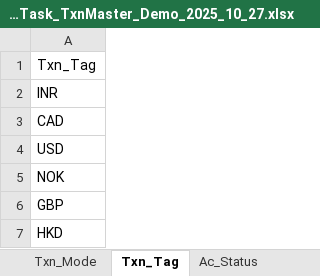
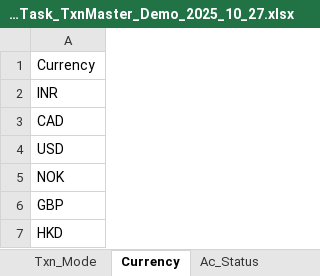
Before and after one commit to 6476487685/ClearView, an Excel workbook: Account_Invest_Income_Task_TxnMaster_Demo_2025_10_27.xlsx, sheet Currency, drawn as a sheet; values as stored, in another font and other column widths than the file's, no borders; the diff names each change by its address in the sheet, - before the commit and + after, or states it on an @@ line.

```diff
--- a/Account_Invest_Income_Task_TxnMaster_Demo_2025_10_27.xlsx (sheet Currency)
+++ b/Account_Invest_Income_Task_TxnMaster_Demo_2025_10_27.xlsx (sheet Currency)
-sheet tab: Txn_Tag
+sheet tab: Currency
-A1: Txn_Tag
+A1: Currency
```
Also changed, not shown: sheet Txn_Investment, sheet Txn_Income, sheet Txn_Expense, 1 other file.
